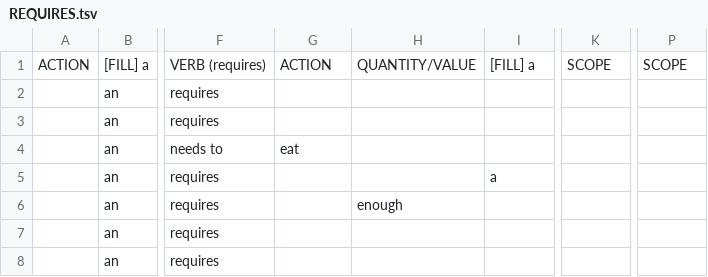
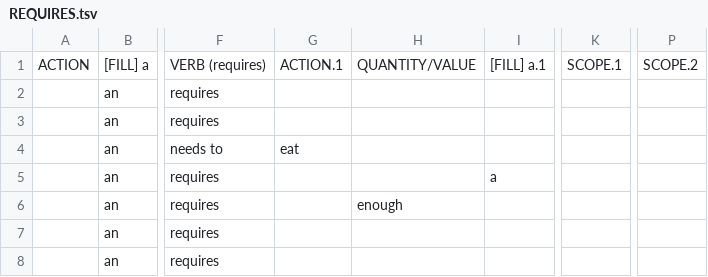
Before and after one commit to neua-wd/qna-nlp-api, a TSV file: tables/REQUIRES.tsv, drawn as a sheet; only a part is shown, gaps mark what is left out; the diff names each change by its address in the sheet, - before the commit and + after, or states it on an @@ line.

```diff
--- a/tables/REQUIRES.tsv
+++ b/tables/REQUIRES.tsv
-G1: ACTION
+G1: ACTION.1
-I1: [FILL] a
+I1: [FILL] a.1
-K1: SCOPE
+K1: SCOPE.1
-P1: SCOPE
+P1: SCOPE.2
```
Also changed, not shown: tables/COUNTRY-HEMISPHERE.tsv, tables/COUPLEDRELATIONSHIP.tsv, 15 other files.
